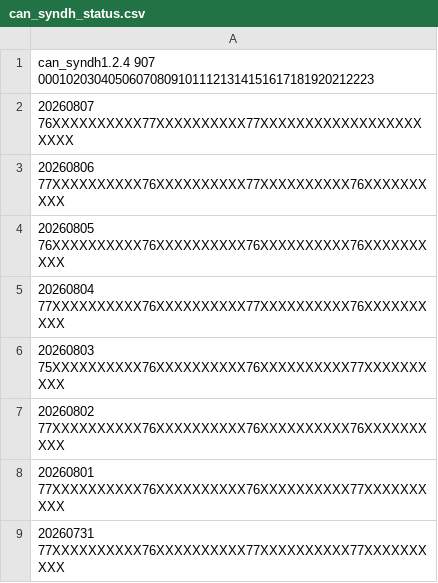
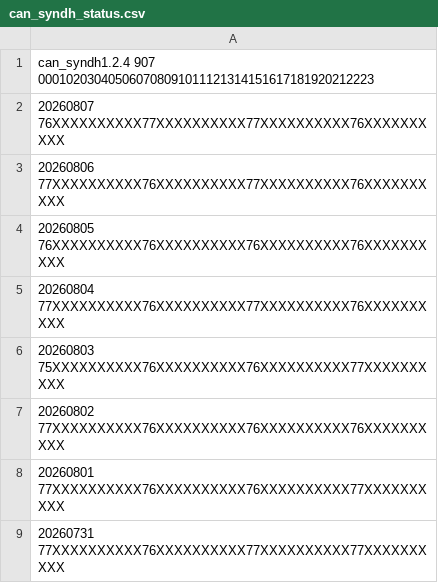
Before and after one commit to cfs-wips/met-monitor, a CSV file: docs/build/html/_static/can_syndh_status.csv (was SCRIPTS/temp/can_syndh_status.csv), drawn as a sheet.

```diff
--- a/SCRIPTS/temp/can_syndh_status.csv
+++ b/docs/build/html/_static/can_syndh_status.csv
@@ -1,3 +1,3 @@
 can_syndh1.2.4      907 000102030405060708091011121314151617181920212223
-      20260807          76XXXXXXXXXX77XXXXXXXXXX77XXXXXXXXXXXXXXXXXXXXXX
+      20260807          76XXXXXXXXXX77XXXXXXXXXX77XXXXXXXXXX76XXXXXXXXXX
       20260806          77XXXXXXXXXX76XXXXXXXXXX77XXXXXXXXXX76XXXXXXXXXX
```
Also changed, not shown: docs/build/html/_static/can_adi_status.csv, docs/build/html/_static/etl_vprof_status.csv, 40 other files.
